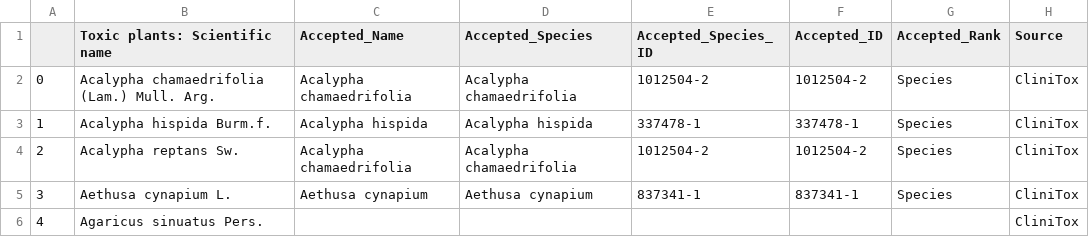
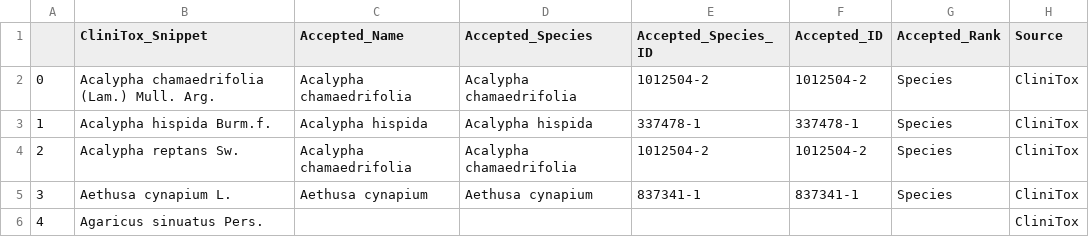
Before and after one commit to alrichardbollans/apocynaceae_rubiaceae_traits, a CSV file: poison_vars/temp_outputs/clinitox_toxic_accepted.csv, drawn as a sheet; only a part is shown.

```diff
--- a/poison_vars/temp_outputs/clinitox_toxic_accepted.csv
+++ b/poison_vars/temp_outputs/clinitox_toxic_accepted.csv
@@ -1,2 +1,2 @@
-,Toxic plants: Scientific name,Accepted_Name,Accepted_Species,Accepted_Species_ID,Accepted_ID,Accepted_Rank,Source
+,CliniTox_Snippet,Accepted_Name,Accepted_Species,Accepted_Species_ID,Accepted_ID,Accepted_Rank,Source
 0,Acalypha chamaedrifolia (Lam.) Mull. Arg. ,Acalypha chamaedrifolia,Acalypha chamaedrifolia,1012504-2,1012504-2,Species,CliniTox
```
Also changed, not shown: poison_vars/temp_outputs/CPCS_nontoxic_accepted.csv, poison_vars/temp_outputs/CPCS_toxic_accepted.csv, 8 other files.
